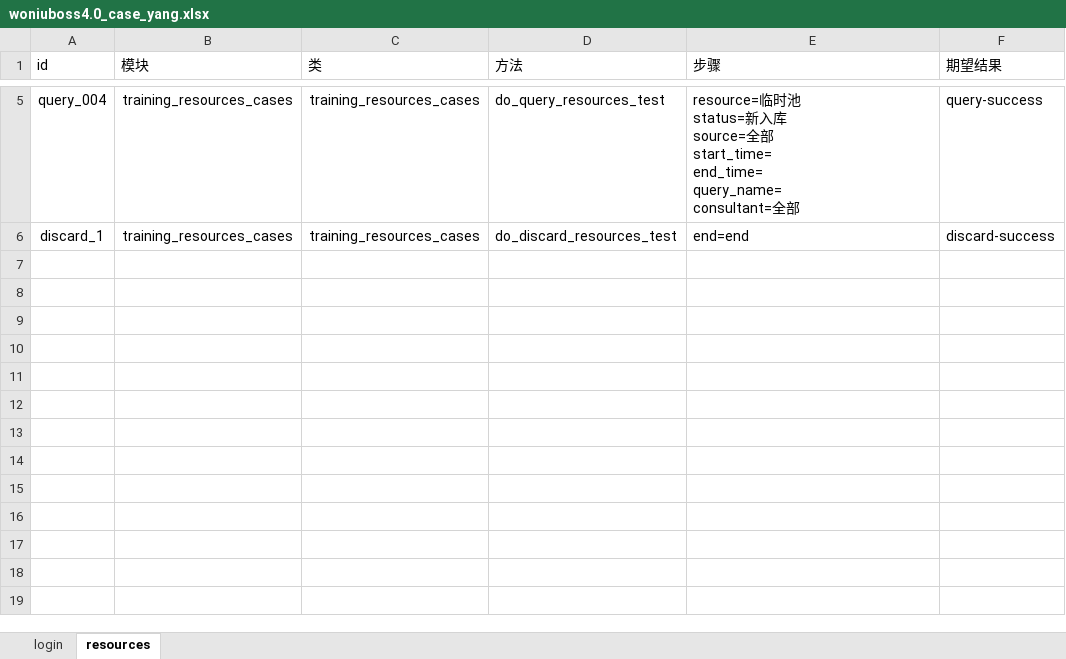
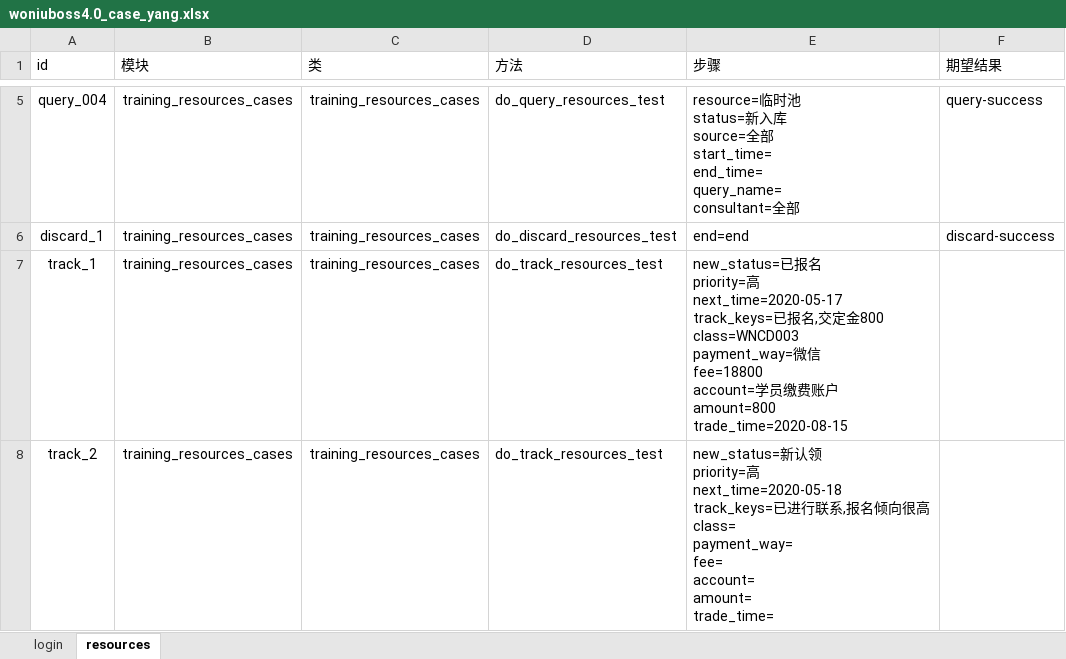
Before and after one commit to yang632/testing, an Excel workbook: data/woniuboss4.0_case_yang.xlsx, sheet resources, drawn as a sheet; only a part is shown, gaps mark what is left out; values as stored, in another font and other column widths than the file's, no borders; ↵ is a line break in a cell; the diff names each change by its address in the sheet, - before the commit and + after, or states it on an @@ line.

```diff
--- a/data/woniuboss4.0_case_yang.xlsx (sheet resources)
+++ b/data/woniuboss4.0_case_yang.xlsx (sheet resources)
+row 7: track_1 | training_resources_cases | training_resources_cases | do_track_resources_test | new_status=已报名 ↵ priority=高 ↵ next_time=2020-05-17 ↵ track_keys=已报名,交定金800 ↵ class=WNCD003 ↵ payment_way=微信 ↵ fee=18800 ↵ account=学员缴费账户 ↵ amount=800 ↵ trade_time=2020-08-15
+row 8: track_2 | training_resources_cases | training_resources_cases | do_track_resources_test | new_status=新认领 ↵ priority=高 ↵ next_time=2020-05-18 ↵ track_keys=已进行联系,报名倾向很高 ↵ class= ↵ payment_way= ↵ fee= ↵ account= ↵ amount= ↵ trade_time=
```
Also changed, not shown: 2 other files.
